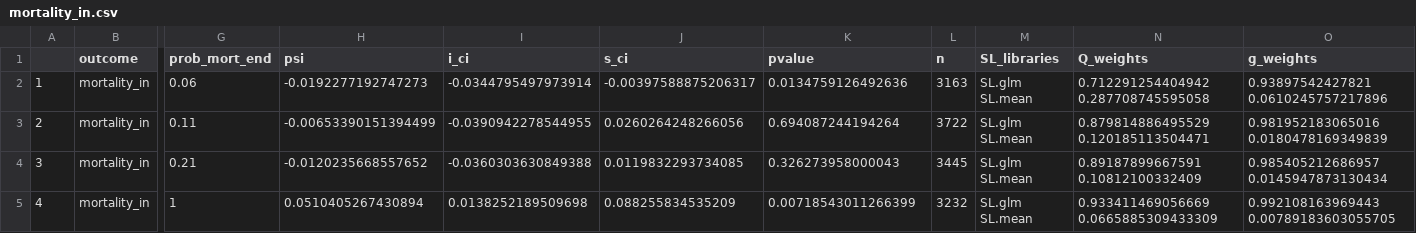
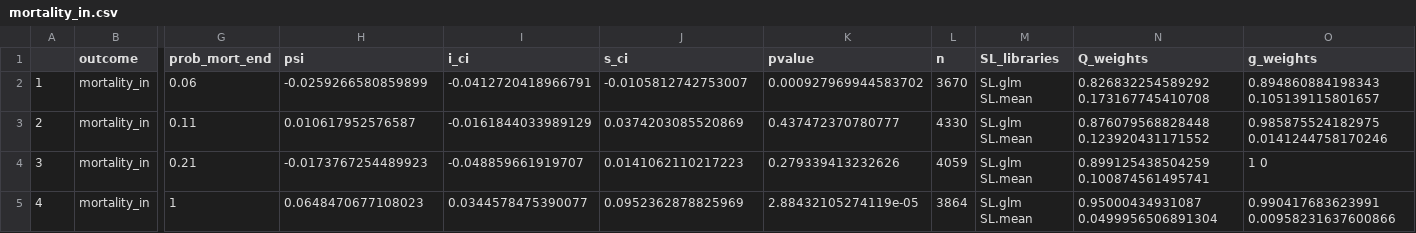
Before and after one commit to joamats/mit-tmle-sepsis, a CSV file: results/prob_mort/MIMIC/mortality_in.csv, drawn as a sheet; only a part is shown, gaps mark what is left out; the diff covers the shown part only; the diff names each change by its address in the sheet, - before the commit and + after, or states it on an @@ line.

```diff
--- a/results/prob_mort/MIMIC/mortality_in.csv
+++ b/results/prob_mort/MIMIC/mortality_in.csv
-H2 (psi): -0.0192277192747273
+H2 (psi): -0.0259266580859899
-I2 (i_ci): -0.0344795497973914
+I2 (i_ci): -0.0412720418966791
-J2 (s_ci): -0.00397588875206317
+J2 (s_ci): -0.0105812742753007
-K2 (pvalue): 0.0134759126492636
+K2 (pvalue): 0.000927969944583702
-L2 (n): 3163
+L2 (n): 3670
-N2 (Q_weights): 0.712291254404942 0.287708745595058
+N2 (Q_weights): 0.826832254589292 0.173167745410708
-O2 (g_weights): 0.93897542427821 0.0610245757217896
+O2 (g_weights): 0.894860884198343 0.105139115801657
-H3 (psi): -0.00653390151394499
+H3 (psi): 0.010617952576587
-I3 (i_ci): -0.0390942278544955
+I3 (i_ci): -0.0161844033989129
-J3 (s_ci): 0.0260264248266056
+J3 (s_ci): 0.0374203085520869
-K3 (pvalue): 0.694087244194264
+K3 (pvalue): 0.437472370780777
-L3 (n): 3722
+L3 (n): 4330
-N3 (Q_weights): 0.879814886495529 0.120185113504471
+N3 (Q_weights): 0.876079568828448 0.123920431171552
-O3 (g_weights): 0.981952183065016 0.0180478169349839
+O3 (g_weights): 0.985875524182975 0.0141244758170246
-H4 (psi): -0.0120235668557652
+H4 (psi): -0.0173767254489923
-I4 (i_ci): -0.0360303630849388
+I4 (i_ci): -0.048859661919707
-J4 (s_ci): 0.0119832293734085
+J4 (s_ci): 0.0141062110217223
-K4 (pvalue): 0.326273958000043
+K4 (pvalue): 0.279339413232626
-L4 (n): 3445
+L4 (n): 4059
-N4 (Q_weights): 0.89187899667591 0.10812100332409
+N4 (Q_weights): 0.899125438504259 0.100874561495741
-O4 (g_weights): 0.985405212686957 0.0145947873130434
+O4 (g_weights): 1 0
-H5 (psi): 0.0510405267430894
+H5 (psi): 0.0648470677108023
-I5 (i_ci): 0.0138252189509698
+I5 (i_ci): 0.0344578475390077
-J5 (s_ci): 0.088255834535209
+J5 (s_ci): 0.0952362878825969
-K5 (pvalue): 0.00718543011266399
+K5 (pvalue): 2.88432105274119e-05
-L5 (n): 3232
+L5 (n): 3864
-N5 (Q_weights): 0.933411469056669 0.0665885309433309
+N5 (Q_weights): 0.95000434931087 0.0499956506891304
-O5 (g_weights): 0.992108163969443 0.00789183603055705
+O5 (g_weights): 0.990417683623991 0.00958231637600866
```
Also changed, not shown: 140 edited cells elsewhere in this file, results/prob_mort/MIMIC/blood_yes.csv, 58 other files.
